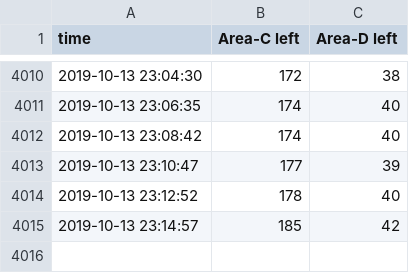
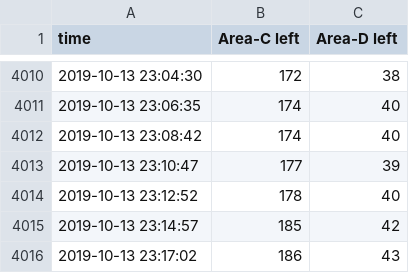
Before and after one commit to exd0tpy/Ajou_Library_Predictor, a CSV file: library_seat_log.csv, drawn as a sheet; only a part is shown, gaps mark what is left out; the diff names each change by its address in the sheet, - before the commit and + after, or states it on an @@ line.

```diff
--- a/library_seat_log.csv
+++ b/library_seat_log.csv
+row 4016: 2019-10-13 23:17:02 | 186 | 43
```
Also changed, not shown: 1 other file.
